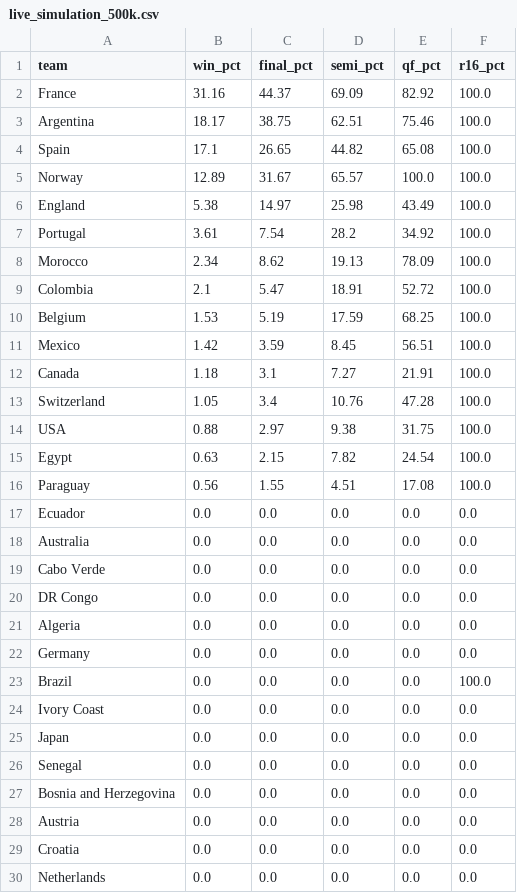
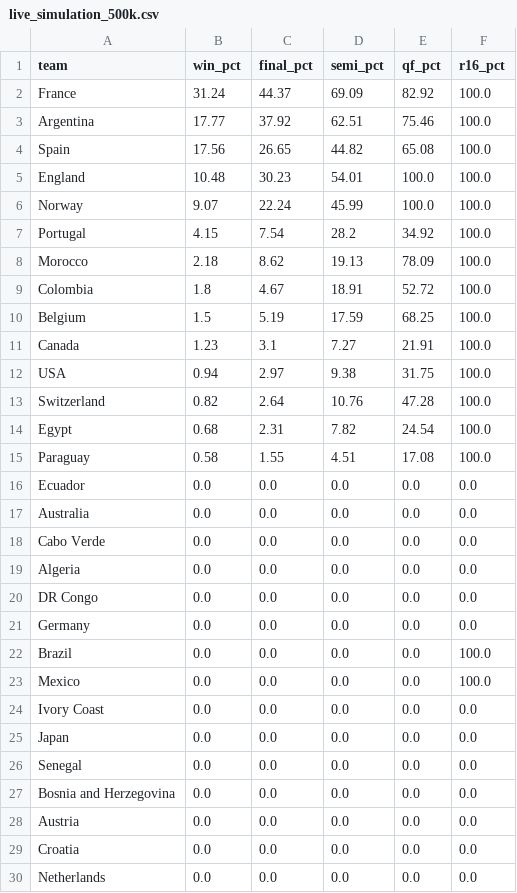
Before and after one commit to SROTRIYOSENGUPTA/wc2026-prediction, a CSV file: outputs/live_simulation_500k.csv, drawn as a sheet; only a part is shown.

Commit message:
Lock England 2-3 win over Mexico (R16); fix deterministic bracket to use seeded ELO
England beat Mexico 3-2 down a man and advance. Also fixed a real inconsistency:
predict_bracket built ELO from historical results only, ignoring the seeded
pre-tournament priors the 500k sim uses — so the bracket had England rated above
Argentina. Now seeded (Argentina 2137 > England 2071), the deterministic bracket
agrees with the sim. Effects: Argentina correctly beats the right half; title
odds France 31.2 / Argentina 17.8 / Spain 17.6 / England 10.5 / Norway 9.1;
Norway-England QF is a new coin flip; champion Spain over Argentina 69.2%.

```diff
--- a/outputs/live_simulation_500k.csv
+++ b/outputs/live_simulation_500k.csv
@@ -1,17 +1,16 @@
 team,win_pct,final_pct,semi_pct,qf_pct,r16_pct
-France,31.16,44.37,69.09,82.92,100.0
-Argentina,18.17,38.75,62.51,75.46,100.0
-Spain,17.1,26.65,44.82,65.08,100.0
-Norway,12.89,31.67,65.57,100.0,100.0
-England,5.38,14.97,25.98,43.49,100.0
-Portugal,3.61,7.54,28.2,34.92,100.0
-Morocco,2.34,8.62,19.13,78.09,100.0
-Colombia,2.1,5.47,18.91,52.72,100.0
-Belgium,1.53,5.19,17.59,68.25,100.0
-Mexico,1.42,3.59,8.45,56.51,100.0
-Canada,1.18,3.1,7.27,21.91,100.0
-Switzerland,1.05,3.4,10.76,47.28,100.0
-USA,0.88,2.97,9.38,31.75,100.0
-Egypt,0.63,2.15,7.82,24.54,100.0
-Paraguay,0.56,1.55,4.51,17.08,100.0
+France,31.24,44.37,69.09,82.92,100.0
+Argentina,17.77,37.92,62.51,75.46,100.0
+Spain,17.56,26.65,44.82,65.08,100.0
+England,10.48,30.23,54.01,100.0,100.0
+Norway,9.07,22.24,45.99,100.0,100.0
+Portugal,4.15,7.54,28.2,34.92,100.0
+Morocco,2.18,8.62,19.13,78.09,100.0
+Colombia,1.8,4.67,18.91,52.72,100.0
+Belgium,1.5,5.19,17.59,68.25,100.0
+Canada,1.23,3.1,7.27,21.91,100.0
+USA,0.94,2.97,9.38,31.75,100.0
+Switzerland,0.82,2.64,10.76,47.28,100.0
+Egypt,0.68,2.31,7.82,24.54,100.0
+Paraguay,0.58,1.55,4.51,17.08,100.0
 Ecuador,0.0,0.0,0.0,0.0,0.0
@@ -19,6 +18,7 @@ Australia,0.0,0.0,0.0,0.0,0.0
 Cabo Verde,0.0,0.0,0.0,0.0,0.0
+Algeria,0.0,0.0,0.0,0.0,0.0
 DR Congo,0.0,0.0,0.0,0.0,0.0
-Algeria,0.0,0.0,0.0,0.0,0.0
 Germany,0.0,0.0,0.0,0.0,0.0
 Brazil,0.0,0.0,0.0,0.0,100.0
+Mexico,0.0,0.0,0.0,0.0,100.0
 Ivory Coast,0.0,0.0,0.0,0.0,0.0
```
Also changed, not shown: 9 other files.
